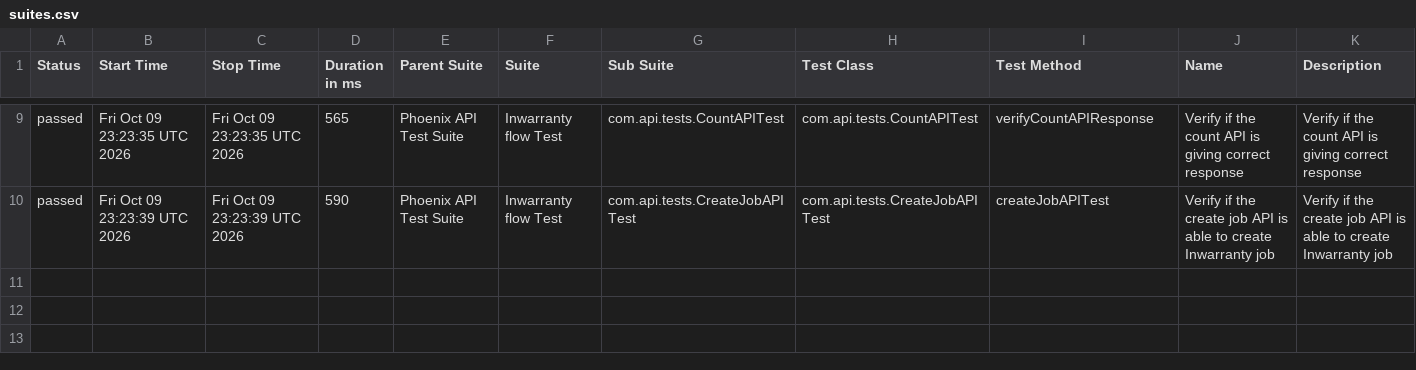
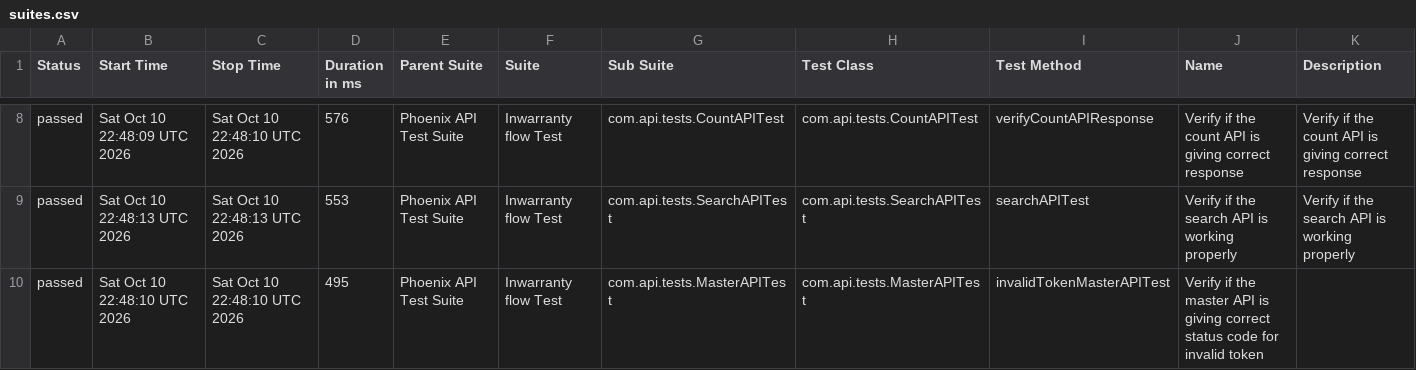
Before and after one commit to srinivaskinik/AutomationFramework-Phoenix-RestAssured, a CSV file: data/suites.csv, drawn as a sheet; only a part is shown, gaps mark what is left out; the diff covers the shown part only.

```diff
--- a/data/suites.csv
+++ b/data/suites.csv
@@ -9,2 +8,3 @@
-"passed","Fri Oct 09 23:23:35 UTC 2026","Fri Oct 09 23:23:35 UTC 2026","565","Phoenix API Test Suite","Inwarranty flow Test","com.api.tests.CountAPITest","com.api.tests.CountAPITest","verifyCountAPIResponse","Verify if the count API is giving correct response","Verify if the count API is giving correct response"
-"passed","Fri Oct 09 23:23:39 UTC 2026","Fri Oct 09 23:23:39 UTC 2026","590","Phoenix API Test Suite","Inwarranty flow Test","com.api.tests.CreateJobAPITest","com.api.tests.CreateJobAPITest","createJobAPITest","Verify if the create job API is able to create Inwarranty job","Verify if the create job API is able to create Inwarranty job"
+"passed","Sat Oct 10 22:48:09 UTC 2026","Sat Oct 10 22:48:10 UTC 2026","576","Phoenix API Test Suite","Inwarranty flow Test","com.api.tests.CountAPITest","com.api.tests.CountAPITest","verifyCountAPIResponse","Verify if the count API is giving correct response","Verify if the count API is giving correct response"
+"passed","Sat Oct 10 22:48:13 UTC 2026","Sat Oct 10 22:48:13 UTC 2026","553","Phoenix API Test Suite","Inwarranty flow Test","com.api.tests.SearchAPITest","com.api.tests.SearchAPITest","searchAPITest","Verify if the search API is working properly","Verify if the search API is working properly"
+"passed","Sat Oct 10 22:48:10 UTC 2026","Sat Oct 10 22:48:10 UTC 2026","495","Phoenix API Test Suite","Inwarranty flow Test","com.api.tests.MasterAPITest","com.api.tests.MasterAPITest","invalidTokenMasterAPITest","Verify if the master API is giving correct status code for invalid token",""
```
Also changed, not shown: 1 added row, 2 removed rows and 29 edited cells elsewhere in this file, data/behaviors.csv, 58 other files.
